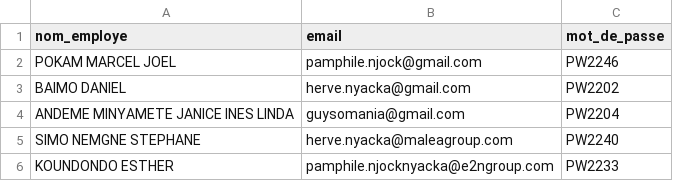
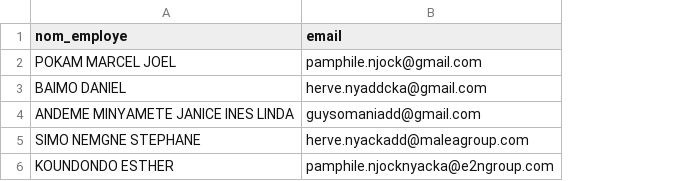
Before and after one commit to pamphile81/payflow, a CSV file: employees.csv, drawn as a sheet; the diff names each change by its address in the sheet, - before the commit and + after, or states it on an @@ line.

Commit message:
horodatage fichiers générés; Usage du matricule comme mot de passe d'ouverture du fichier.

```diff
--- a/employees.csv
+++ b/employees.csv
-column C (mot_de_passe), rows 2-6: PW2246 | PW2202 | PW2204 | PW2240 | PW2233
-B3 (email): herve.nyacka@gmail.com
+B3 (email): herve.nyaddcka@gmail.com
-B4 (email): guysomania@gmail.com
+B4 (email): guysomaniadd@gmail.com
-B5 (email): herve.nyacka@maleagroup.com
+B5 (email): herve.nyackadd@maleagroup.com
```
Also changed, not shown: 3 other files.
